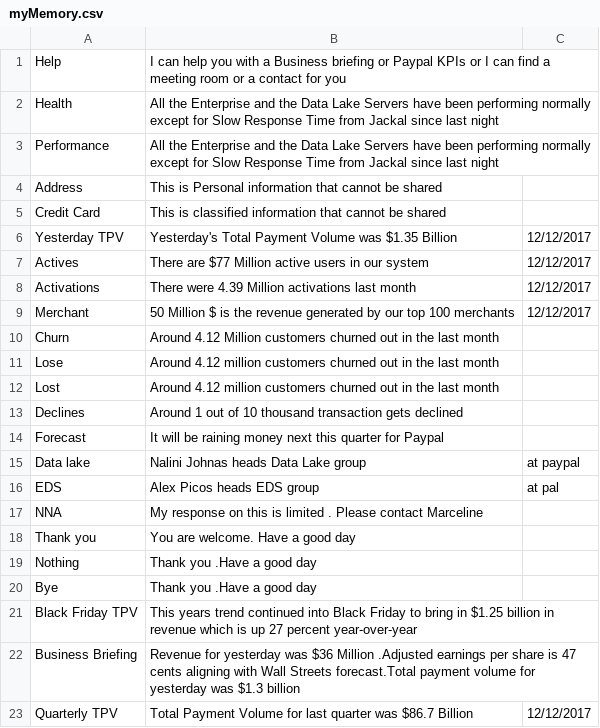
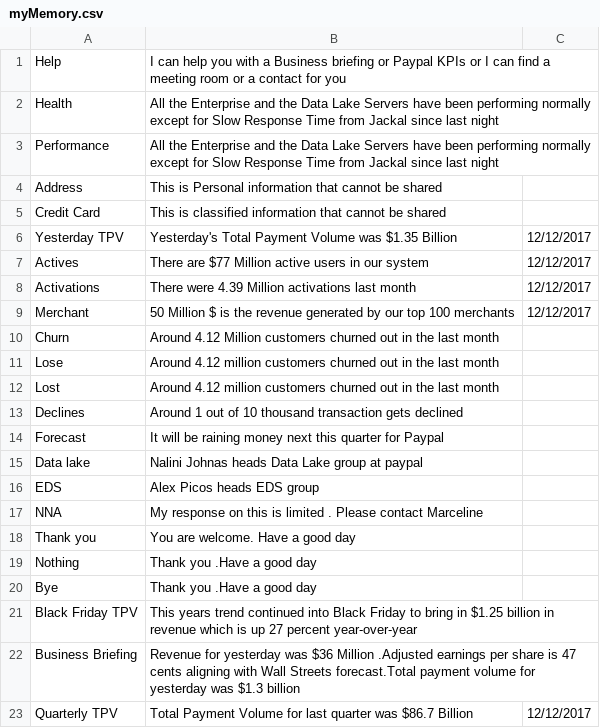
Before and after one commit to nerdanity/ReadCSV2, a CSV file: myMemory.csv, drawn as a sheet.

Commit message:
Update myMemory.csv

```diff
--- a/myMemory.csv
+++ b/myMemory.csv
@@ -14,4 +14,4 @@ Declines,Around 1 out of 10 thousand transaction gets declined,
 Forecast, It will be raining money next this quarter for Paypal,
-Data lake, Nalini Johnas heads Data Lake group, at paypal
-EDS,Alex Picos heads EDS group, at pal
+Data lake, Nalini Johnas heads Data Lake group at paypal,
+EDS,Alex Picos heads EDS group,
 NNA, My response on this is limited . Please contact Marceline,
```
